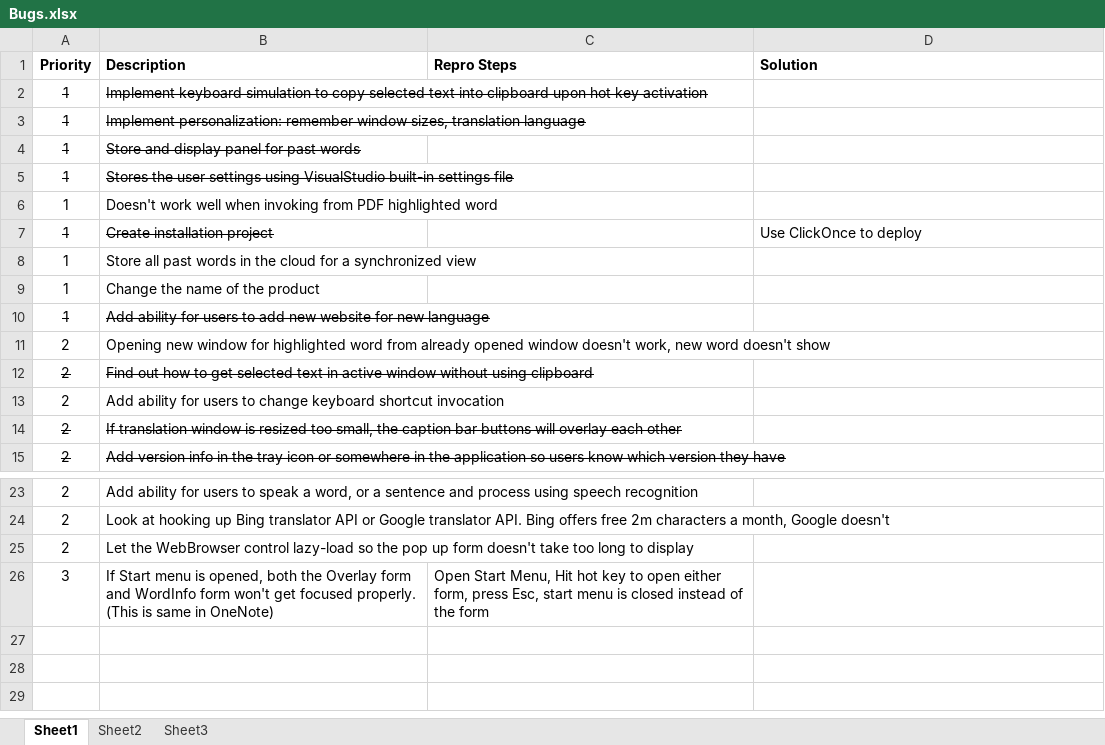
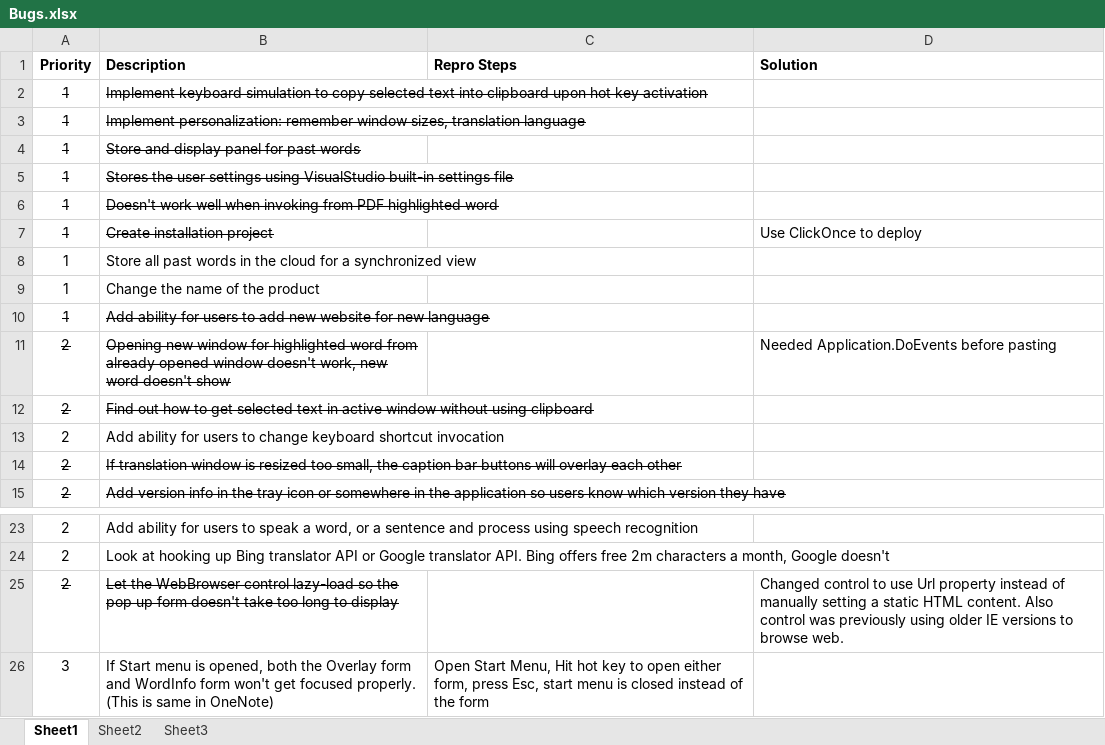
Before and after one commit to lhoang29/SeeItKnowIt, an Excel workbook: Bugs.xlsx, sheet Sheet1, drawn as a sheet; only a part is shown, gaps mark what is left out; values as stored, in another font and other column widths than the file's, no borders; ↵ is a line break in a cell; the diff names each change by its address in the sheet, - before the commit and + after, or states it on an @@ line.

Commit message:
Added code to mark default translation sites as required so users can't delete them. This change seems to work, not tested thoroughly yet. Also updated bug list.

```diff
--- a/Bugs.xlsx (sheet Sheet1)
+++ b/Bugs.xlsx (sheet Sheet1)
-A6:B6 strikethrough: off
+A6:B6 strikethrough: on
-A11:B11 strikethrough: off
+A11:B11 strikethrough: on
-D11 (Solution): (empty)
+D11 (Solution): Needed Application.DoEvents before pasting
-A25:B25 strikethrough: off
+A25:B25 strikethrough: on
-D25 (Solution): (empty)
+D25 (Solution): Changed control to use Url property instead of manually setting a static HTML content. Also ↵ control was previously using older IE versions to browse web.
```
Also changed, not shown: 3 other files.
